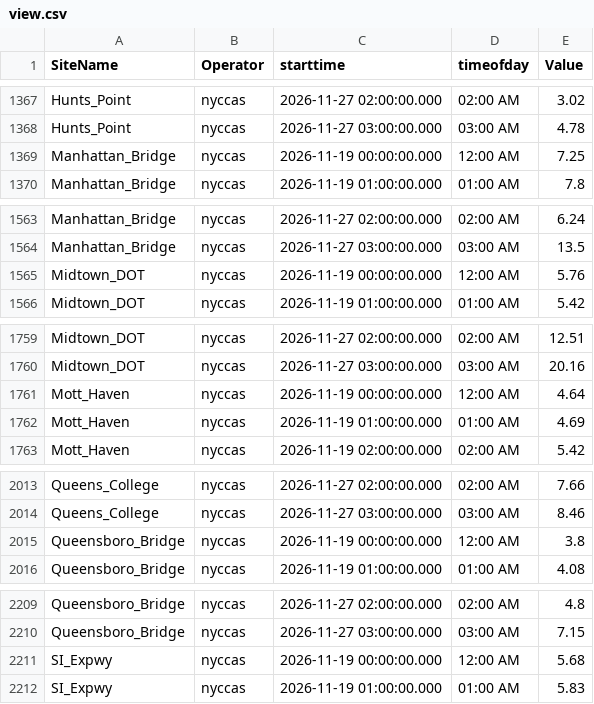
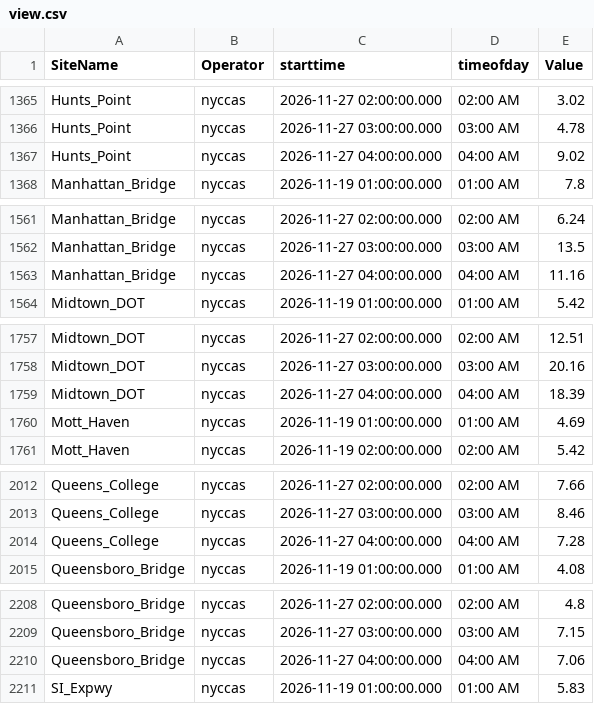
Before and after one commit to nychealth/nyccas-data, a CSV file: portal/view.csv, drawn as a sheet; only a part is shown, gaps mark what is left out; the diff covers the shown part only.

```diff
--- a/portal/view.csv
+++ b/portal/view.csv
@@ -1368,3 +1366,3 @@ Hunts_Point,nyccas,2026-11-27 02:00:00.000,02:00 AM,3.02
 Hunts_Point,nyccas,2026-11-27 03:00:00.000,03:00 AM,4.78
-Manhattan_Bridge,nyccas,2026-11-19 00:00:00.000,12:00 AM,7.25
+Hunts_Point,nyccas,2026-11-27 04:00:00.000,04:00 AM,9.02
 Manhattan_Bridge,nyccas,2026-11-19 01:00:00.000,01:00 AM,7.8
@@ -1564,3 +1562,3 @@ Manhattan_Bridge,nyccas,2026-11-27 02:00:00.000,02:00 AM,6.24
 Manhattan_Bridge,nyccas,2026-11-27 03:00:00.000,03:00 AM,13.5
-Midtown_DOT,nyccas,2026-11-19 00:00:00.000,12:00 AM,5.76
+Manhattan_Bridge,nyccas,2026-11-27 04:00:00.000,04:00 AM,11.16
 Midtown_DOT,nyccas,2026-11-19 01:00:00.000,01:00 AM,5.42
@@ -1760,3 +1758,3 @@ Midtown_DOT,nyccas,2026-11-27 02:00:00.000,02:00 AM,12.51
 Midtown_DOT,nyccas,2026-11-27 03:00:00.000,03:00 AM,20.16
-Mott_Haven,nyccas,2026-11-19 00:00:00.000,12:00 AM,4.64
+Midtown_DOT,nyccas,2026-11-27 04:00:00.000,04:00 AM,18.39
 Mott_Haven,nyccas,2026-11-19 01:00:00.000,01:00 AM,4.69
@@ -2014,3 +2013,3 @@ Queens_College,nyccas,2026-11-27 02:00:00.000,02:00 AM,7.66
 Queens_College,nyccas,2026-11-27 03:00:00.000,03:00 AM,8.46
-Queensboro_Bridge,nyccas,2026-11-19 00:00:00.000,12:00 AM,3.8
+Queens_College,nyccas,2026-11-27 04:00:00.000,04:00 AM,7.28
 Queensboro_Bridge,nyccas,2026-11-19 01:00:00.000,01:00 AM,4.08
@@ -2210,3 +2209,3 @@ Queensboro_Bridge,nyccas,2026-11-27 02:00:00.000,02:00 AM,4.8
 Queensboro_Bridge,nyccas,2026-11-27 03:00:00.000,03:00 AM,7.15
-SI_Expwy,nyccas,2026-11-19 00:00:00.000,12:00 AM,5.68
+Queensboro_Bridge,nyccas,2026-11-27 04:00:00.000,04:00 AM,7.06
 SI_Expwy,nyccas,2026-11-19 01:00:00.000,01:00 AM,5.83
```
Also changed, not shown: 9 added rows and 9 removed rows elsewhere in this file.
